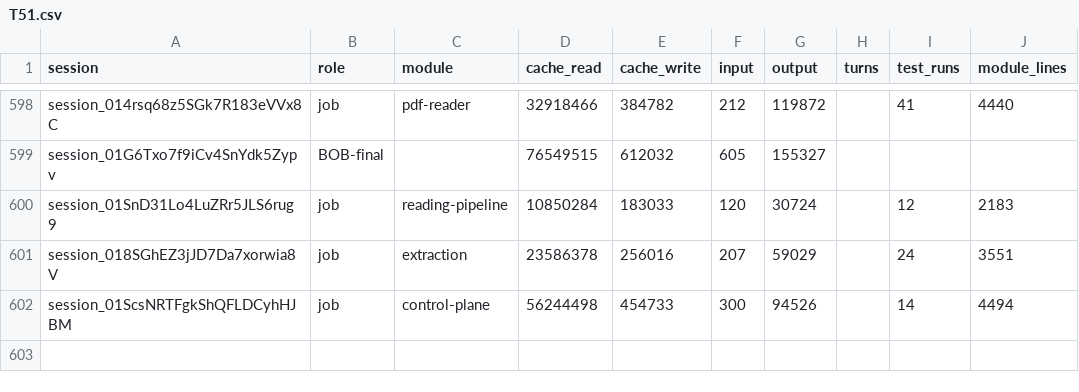
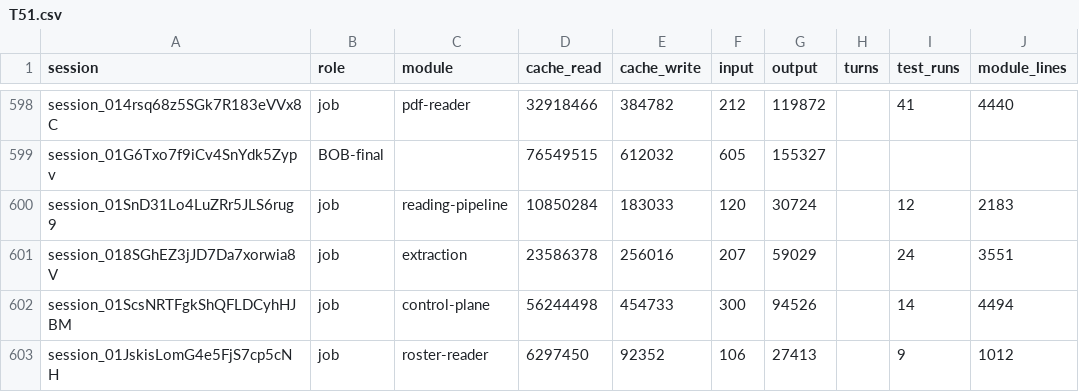
Before and after one commit to believeinoakland/bio, a CSV file: build/metrics/T51.csv, drawn as a sheet; only a part is shown, gaps mark what is left out.

```diff
--- a/build/metrics/T51.csv
+++ b/build/metrics/T51.csv
@@ -602 +602,2 @@ session_018SGhEZ3jJD7Da7xorwia8V,job,extraction,23586378,256016,207,59029,,24,35
 session_01ScsNRTFgkShQFLDCyhHJBM,job,control-plane,56244498,454733,300,94526,,14,4494
+session_01JskisLomG4e5FjS7cp5cNH,job,roster-reader,6297450,92352,106,27413,,9,1012
```
Also changed, not shown: 2 other files.
